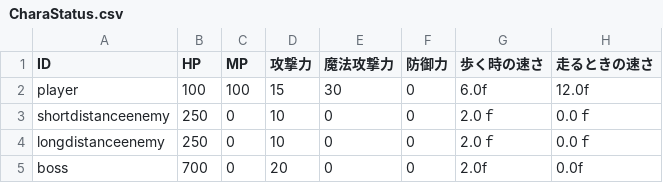
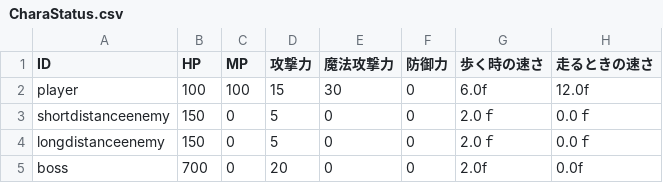
Before and after one commit to Remy-1216/AscensioQuest, a CSV file: Projects/data/csv/CharaStatus.csv, drawn as a sheet.

```diff
--- a/Projects/data/csv/CharaStatus.csv
+++ b/Projects/data/csv/CharaStatus.csv
@@ -2,4 +2,4 @@
 player,100,100,15,30,0,6.0f,12.0f
-shortdistanceenemy,250,0,10,0,0,2.0ｆ,0.0ｆ
-longdistanceenemy,250,0,10,0,0,2.0ｆ,0.0ｆ
+shortdistanceenemy,150,0,5,0,0,2.0ｆ,0.0ｆ
+longdistanceenemy,150,0,5,0,0,2.0ｆ,0.0ｆ
 boss,700,0,20,0,0,2.0f,0.0f
```
Also changed, not shown: Release/data/csv/CharaStatus.csv, 31 other files.
